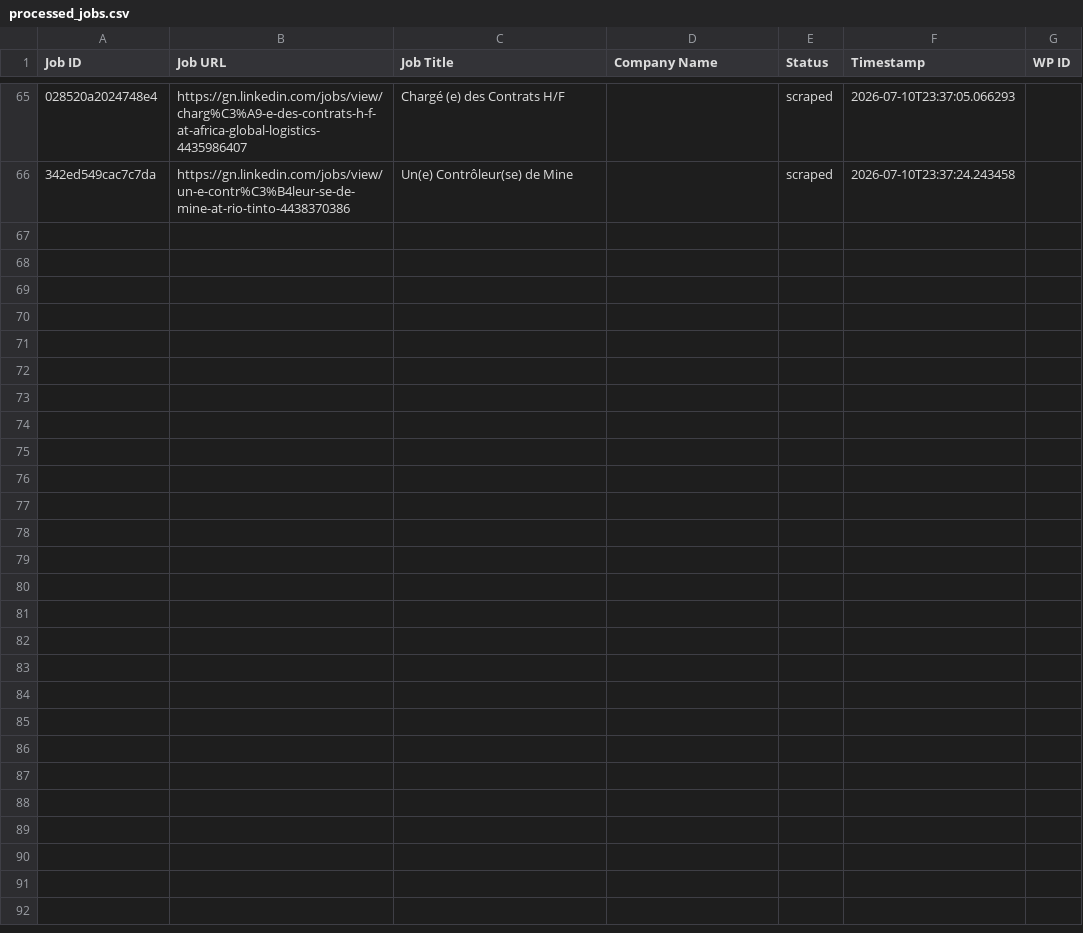
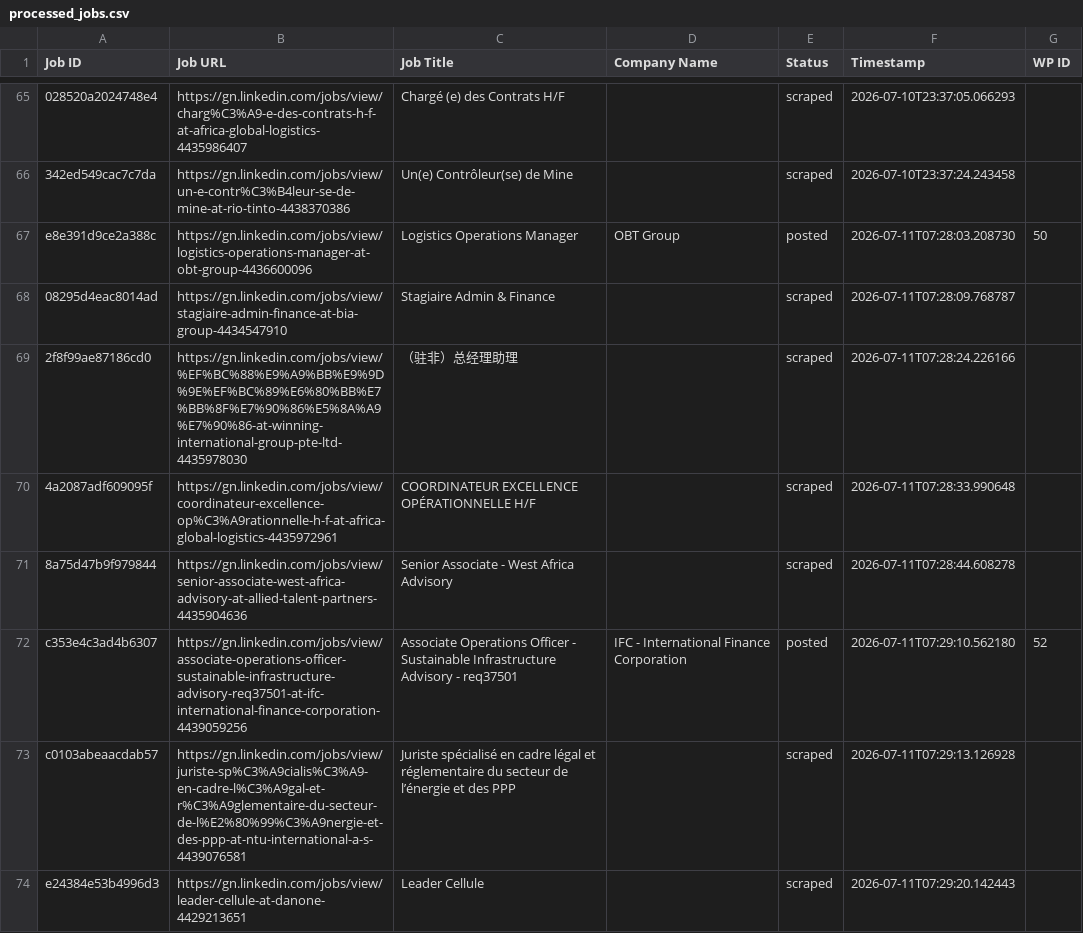
Before and after one commit to mimusdesign/gn, a CSV file: processed_jobs.csv, drawn as a sheet; only a part is shown, gaps mark what is left out; the diff names each change by its address in the sheet, - before the commit and + after, or states it on an @@ line.

```diff
--- a/processed_jobs.csv
+++ b/processed_jobs.csv
+row 67: e8e391d9ce2a388c | https://gn.linkedin.com/jobs/view/logistics-operations-manager-at-obt-group-4436600096 | Logistics Operations Manager | OBT Group | posted | 2026-07-11T07:28:03.208730 | 50
+row 68: 08295d4eac8014ad | https://gn.linkedin.com/jobs/view/stagiaire-admin-finance-at-bia-group-4434547910 | Stagiaire Admin & Finance |  | scraped | 2026-07-11T07:28:09.768787
+row 69: 2f8f99ae87186cd0 | https://gn.linkedin.com/jobs/view/%EF%BC%88%E9%A9%BB%E9%9D%9E%EF%BC%89%E6%80%BB%E7%BB%8F%E7%90%86%E5%8A%A9%E7%90%86-at-winning-international-group-pte-ltd-4435978030 | （驻非）总经理助理 |  | scraped | 2026-07-11T07:28:24.226166
+row 70: 4a2087adf609095f | https://gn.linkedin.com/jobs/view/coordinateur-excellence-op%C3%A9rationnelle-h-f-at-africa-global-logistics-4435972961 | COORDINATEUR EXCELLENCE OPÉRATIONNELLE H/F |  | scraped | 2026-07-11T07:28:33.990648
+row 71: 8a75d47b9f979844 | https://gn.linkedin.com/jobs/view/senior-associate-west-africa-advisory-at-allied-talent-partners-4435904636 | Senior Associate - West Africa Advisory |  | scraped | 2026-07-11T07:28:44.608278
+row 72: c353e4c3ad4b6307 | https://gn.linkedin.com/jobs/view/associate-operations-officer-sustainable-infrastructure-advisory-req37501-at-ifc-international-finance-corporation-4439059256 | Associate Operations Officer - Sustainable Infrastructure Advisory - req37501 | IFC - International Finance Corporation | posted | 2026-07-11T07:29:10.562180 | 52
+row 73: c0103abeaacdab57 | https://gn.linkedin.com/jobs/view/juriste-sp%C3%A9cialis%C3%A9-en-cadre-l%C3%A9gal-et-r%C3%A9glementaire-du-secteur-de-l%E2%80%99%C3%A9nergie-et-des-ppp-at-ntu-international-a-s-4439076581 | Juriste spécialisé en cadre légal et réglementaire du secteur de l’énergie et des PPP |  | scraped | 2026-07-11T07:29:13.126928
+row 74: e24384e53b4996d3 | https://gn.linkedin.com/jobs/view/leader-cellule-at-danone-4429213651 | Leader Cellule |  | scraped | 2026-07-11T07:29:20.142443
```
